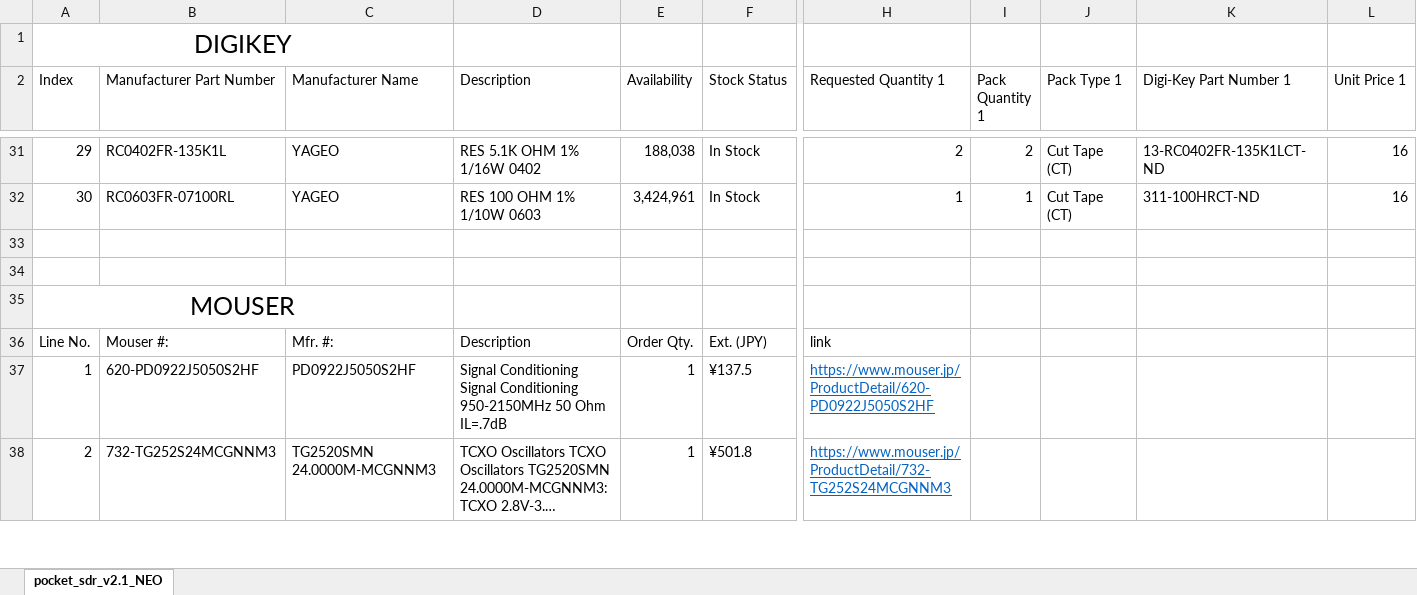
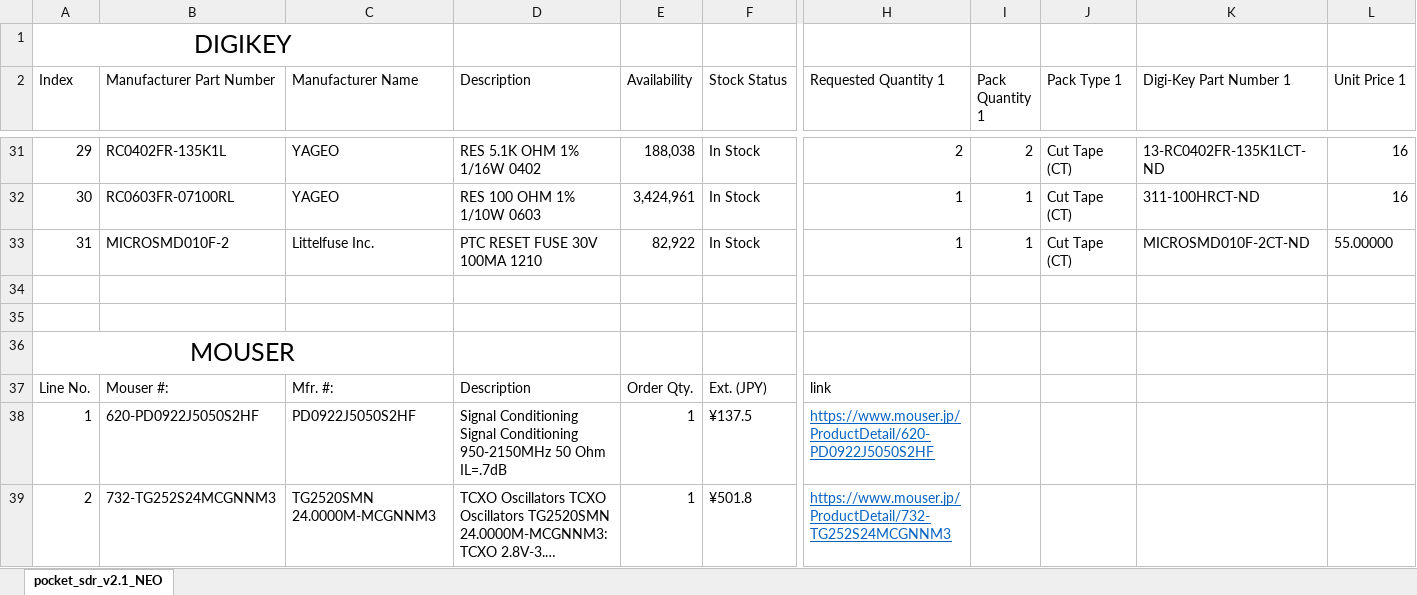
Before and after one commit to meh301/PocketSDRNEO, an Excel workbook: HW_COMPONENTS/BOM/BOM_pocket_sdr_v2.1_NEO.xlsx, sheet pocket_sdr_v2.1_NEO, drawn as a sheet; only a part is shown, gaps mark what is left out; long unchanged cells end in …; values as stored, in another font and other column widths than the file's, no borders; rows hold the shown columns only; the diff names each change by its address in the sheet, - before the commit and + after, or states it on an @@ line.

Commit message:
added MICROSMD010 to list

```diff
--- a/HW_COMPONENTS/BOM/BOM_pocket_sdr_v2.1_NEO.xlsx (sheet pocket_sdr_v2.1_NEO)
+++ b/HW_COMPONENTS/BOM/BOM_pocket_sdr_v2.1_NEO.xlsx (sheet pocket_sdr_v2.1_NEO)
+row 33: 31 | MICROSMD010F-2 | Littelfuse Inc. | PTC RESET FUSE 30V 100MA 1210 | 82,922 | In Stock | 1 | 1 | Cut Tape (CT) | MICROSMD010F-2CT-ND | 55.00000
```
